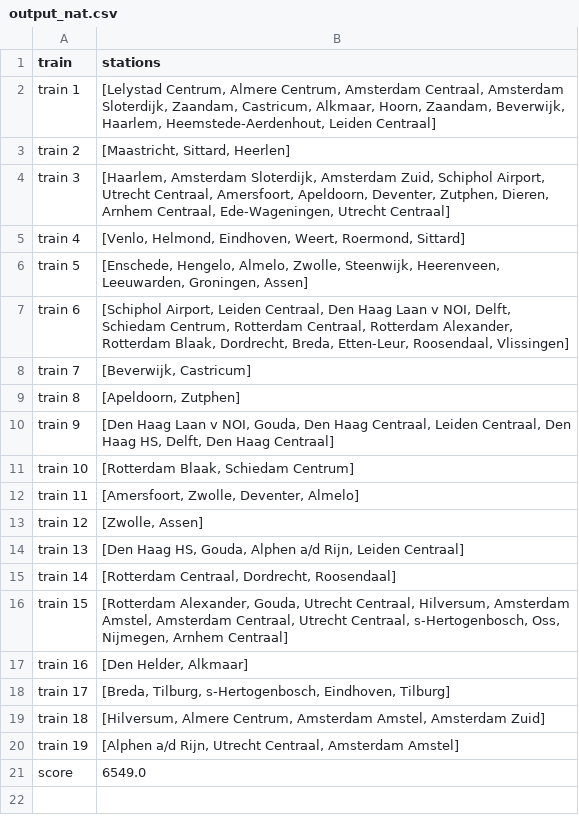
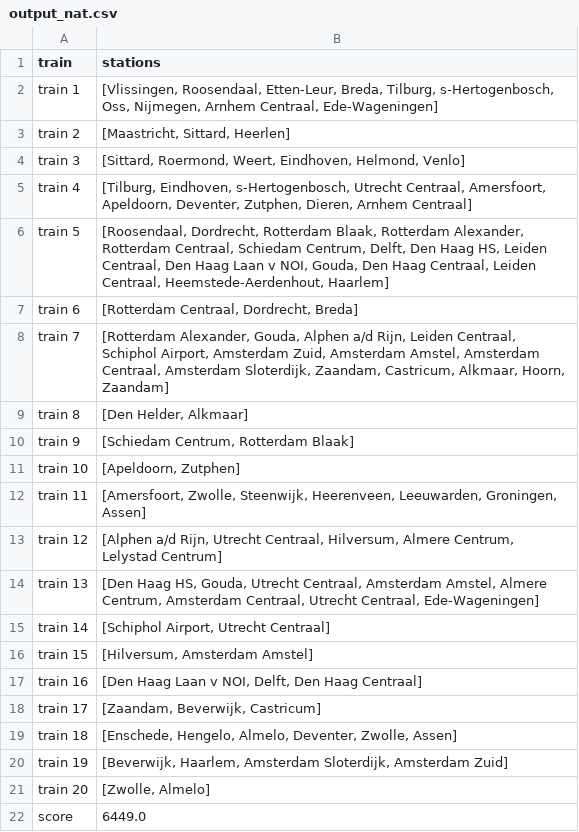
Before and after one commit to ergodia/TLLSolutions, a CSV file: data/output_nat.csv, drawn as a sheet.

```diff
--- a/data/output_nat.csv
+++ b/data/output_nat.csv
@@ -1,21 +1,22 @@
 train,stations
-train 1,"[Lelystad Centrum, Almere Centrum, Amsterdam Centraal, Amsterdam Sloterdijk, Zaandam, Castricum, Alkmaar, Hoorn, Zaandam, Beverwijk, Haarlem, Heemstede-Aerdenhout, Leiden Centraal]"
+train 1,"[Vlissingen, Roosendaal, Etten-Leur, Breda, Tilburg, s-Hertogenbosch, Oss, Nijmegen, Arnhem Centraal, Ede-Wageningen]"
 train 2,"[Maastricht, Sittard, Heerlen]"
-train 3,"[Haarlem, Amsterdam Sloterdijk, Amsterdam Zuid, Schiphol Airport, Utrecht Centraal, Amersfoort, Apeldoorn, Deventer, Zutphen, Dieren, Arnhem Centraal, Ede-Wageningen, Utrecht Centraal]"
-train 4,"[Venlo, Helmond, Eindhoven, Weert, Roermond, Sittard]"
-train 5,"[Enschede, Hengelo, Almelo, Zwolle, Steenwijk, Heerenveen, Leeuwarden, Groningen, Assen]"
-train 6,"[Schiphol Airport, Leiden Centraal, Den Haag Laan v NOI, Delft, Schiedam Centrum, Rotterdam Centraal, Rotterdam Alexander, Rotterdam Blaak, Dordrecht, Breda, Etten-Leur, Roosendaal, Vlissingen]"
-train 7,"[Beverwijk, Castricum]"
-train 8,"[Apeldoorn, Zutphen]"
-train 9,"[Den Haag Laan v NOI, Gouda, Den Haag Centraal, Leiden Centraal, Den Haag HS, Delft, Den Haag Centraal]"
-train 10,"[Rotterdam Blaak, Schiedam Centrum]"
-train 11,"[Amersfoort, Zwolle, Deventer, Almelo]"
-train 12,"[Zwolle, Assen]"
-train 13,"[Den Haag HS, Gouda, Alphen a/d Rijn, Leiden Centraal]"
-train 14,"[Rotterdam Centraal, Dordrecht, Roosendaal]"
-train 15,"[Rotterdam Alexander, Gouda, Utrecht Centraal, Hilversum, Amsterdam Amstel, Amsterdam Centraal, Utrecht Centraal, s-Hertogenbosch, Oss, Nijmegen, Arnhem Centraal]"
-train 16,"[Den Helder, Alkmaar]"
-train 17,"[Breda, Tilburg, s-Hertogenbosch, Eindhoven, Tilburg]"
-train 18,"[Hilversum, Almere Centrum, Amsterdam Amstel, Amsterdam Zuid]"
-train 19,"[Alphen a/d Rijn, Utrecht Centraal, Amsterdam Amstel]"
-score,6549.0
+train 3,"[Sittard, Roermond, Weert, Eindhoven, Helmond, Venlo]"
+train 4,"[Tilburg, Eindhoven, s-Hertogenbosch, Utrecht Centraal, Amersfoort, Apeldoorn, Deventer, Zutphen, Dieren, Arnhem Centraal]"
+train 5,"[Roosendaal, Dordrecht, Rotterdam Blaak, Rotterdam Alexander, Rotterdam Centraal, Schiedam Centrum, Delft, Den Haag HS, Leiden Centraal, Den Haag Laan v NOI, Gouda, Den Haag Centraal, Leiden Centraal, Heemstede-Aerdenhout, Haarlem]"
+train 6,"[Rotterdam Centraal, Dordrecht, Breda]"
+train 7,"[Rotterdam Alexander, Gouda, Alphen a/d Rijn, Leiden Centraal, Schiphol Airport, Amsterdam Zuid, Amsterdam Amstel, Amsterdam Centraal, Amsterdam Sloterdijk, Zaandam, Castricum, Alkmaar, Hoorn, Zaandam]"
+train 8,"[Den Helder, Alkmaar]"
+train 9,"[Schiedam Centrum, Rotterdam Blaak]"
+train 10,"[Apeldoorn, Zutphen]"
+train 11,"[Amersfoort, Zwolle, Steenwijk, Heerenveen, Leeuwarden, Groningen, Assen]"
+train 12,"[Alphen a/d Rijn, Utrecht Centraal, Hilversum, Almere Centrum, Lelystad Centrum]"
+train 13,"[Den Haag HS, Gouda, Utrecht Centraal, Amsterdam Amstel, Almere Centrum, Amsterdam Centraal, Utrecht Centraal, Ede-Wageningen]"
+train 14,"[Schiphol Airport, Utrecht Centraal]"
+train 15,"[Hilversum, Amsterdam Amstel]"
+train 16,"[Den Haag Laan v NOI, Delft, Den Haag Centraal]"
+train 17,"[Zaandam, Beverwijk, Castricum]"
+train 18,"[Enschede, Hengelo, Almelo, Deventer, Zwolle, Assen]"
+train 19,"[Beverwijk, Haarlem, Amsterdam Sloterdijk, Amsterdam Zuid]"
+train 20,"[Zwolle, Almelo]"
+score,6449.0
```
Also changed, not shown: 12 other files.
